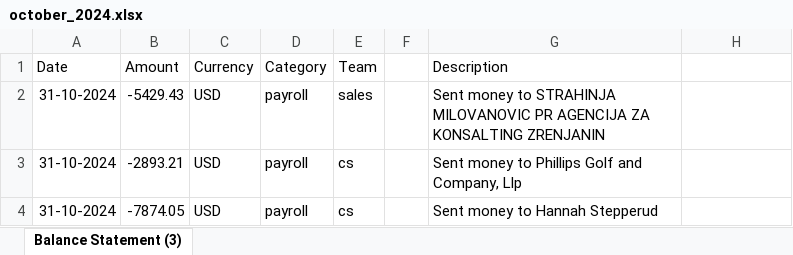
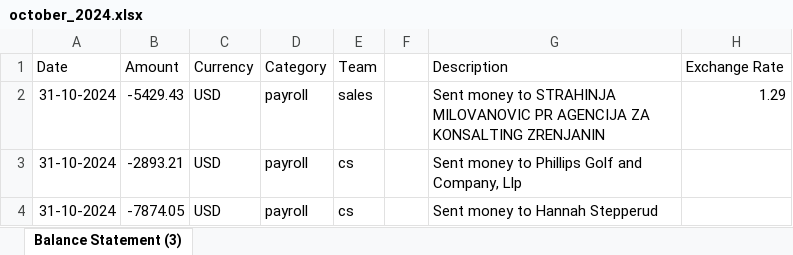
Before and after one commit to N1ghtEagLe/financial-dashboard, an Excel workbook: python-service/october_2024.xlsx, sheet Balance Statement (3), drawn as a sheet; only a part is shown; values as stored, in another font and other column widths than the file's, no borders; the diff names each change by its address in the sheet, - before the commit and + after, or states it on an @@ line.

```diff
--- a/python-service/october_2024.xlsx (sheet Balance Statement (3))
+++ b/python-service/october_2024.xlsx (sheet Balance Statement (3))
-H1: (empty)
+H1: Exchange Rate
-H2 (Exchange Rate): (empty)
+H2 (Exchange Rate): 1.29
```
Also changed, not shown: 2 other files.
